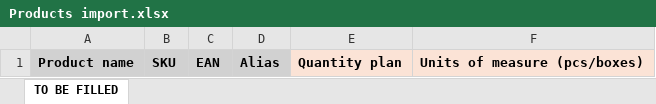
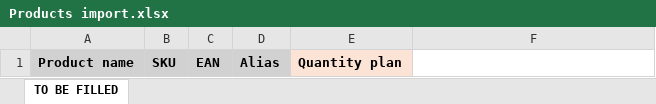
Before and after one commit to IgorGorunov/WAPI-UI, an Excel workbook: public/Products import.xlsx, sheet TO BE FILLED, drawn as a sheet; values as stored, in another font and other column widths than the file's, no borders; the diff names each change by its address in the sheet, - before the commit and + after, or states it on an @@ line.

Commit message:
new template for import products in stock movements, show total as not editable.

```diff
--- a/public/Products import.xlsx (sheet TO BE FILLED)
+++ b/public/Products import.xlsx (sheet TO BE FILLED)
-F1: Units of measure (pcs/boxes)
+F1: (empty)
-F1 fill: #FBE3D6
+F1 fill: none
```
Also changed, not shown: 8 other files.
